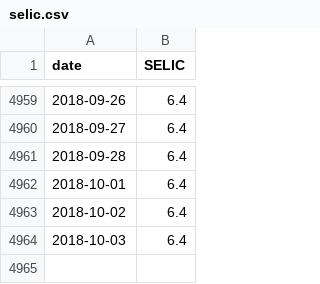
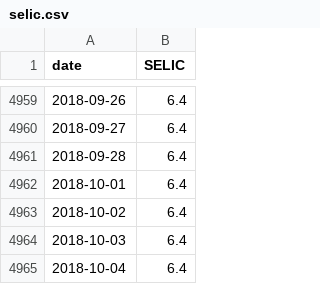
Before and after one commit to rodrigoesborges/conjuntuRa, a CSV file: data/selic.csv, drawn as a sheet; only a part is shown, gaps mark what is left out; the diff names each change by its address in the sheet, - before the commit and + after, or states it on an @@ line.

```diff
--- a/data/selic.csv
+++ b/data/selic.csv
+row 4965: 2018-10-04 | 6.4
```
Also changed, not shown: data/endividamento.csv, data/meio_pagamento.csv, 1 other file.
